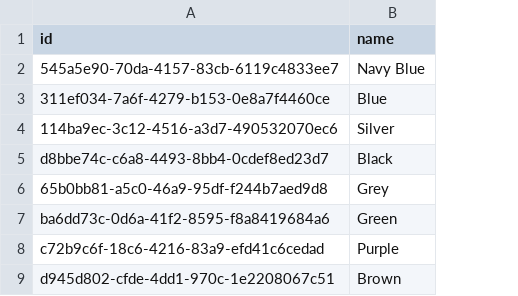
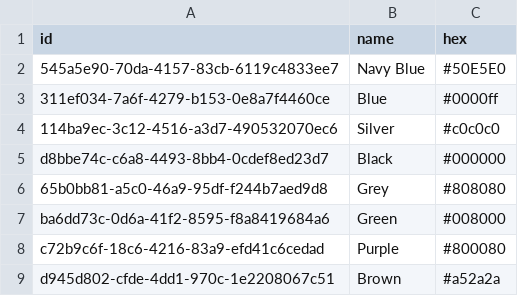
Before and after one commit to MemCommerce/memcommerce-docs, a CSV file: datasets/alpha/colors.csv, drawn as a sheet; only a part is shown; the diff names each change by its address in the sheet, - before the commit and + after, or states it on an @@ line.

Commit message:
add hex values to colors

```diff
--- a/datasets/alpha/colors.csv
+++ b/datasets/alpha/colors.csv
+column C (hex), rows 2-9: #50E5E0 | #0000ff | #c0c0c0 | #000000 | #808080 | #008000 | #800080 | #a52a2a
```
